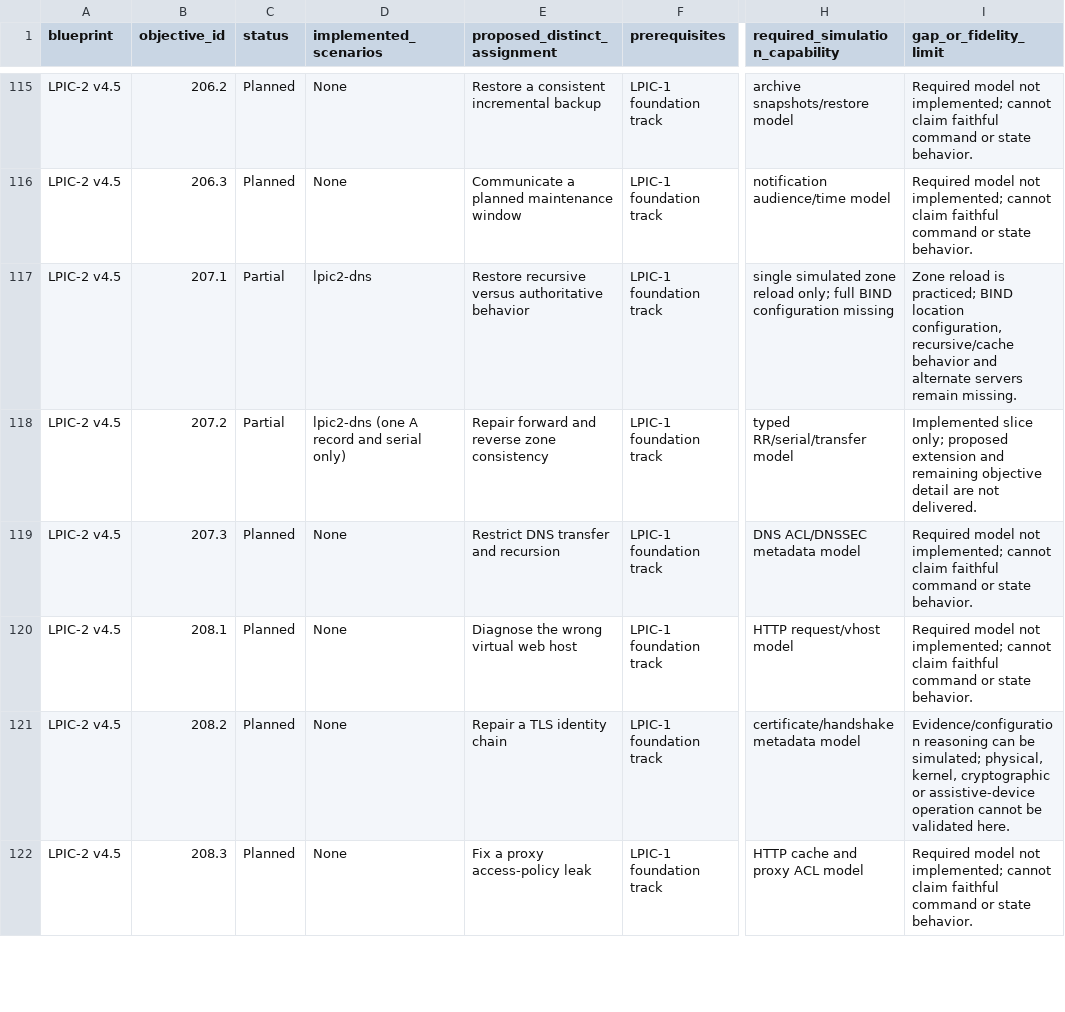
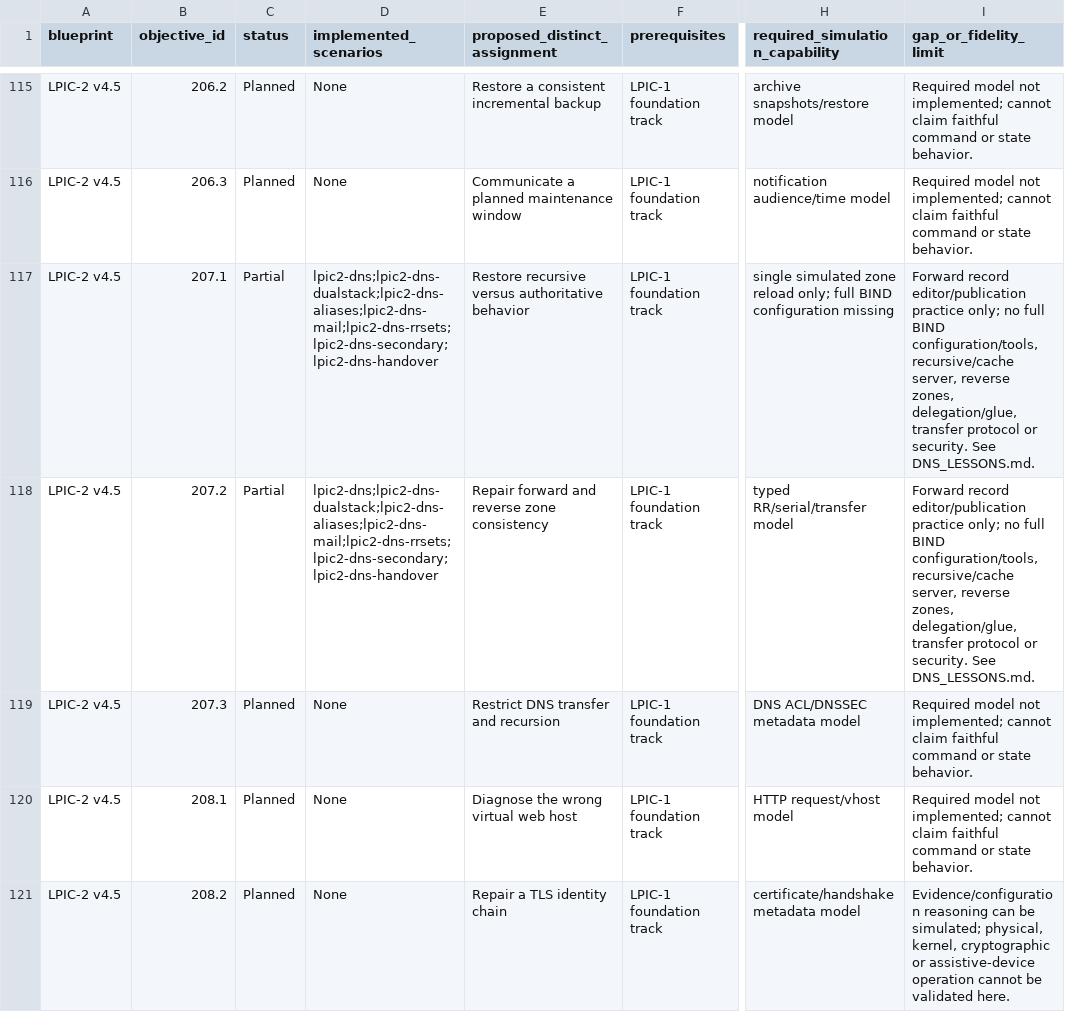
Before and after one commit to drakahari/dlms_learning_lab, a CSV file: docs/CURRICULUM.csv, drawn as a sheet; only a part is shown, gaps mark what is left out; the shorter side is filled out with more unchanged rows; the diff names each change by its address in the sheet, - before the commit and + after, or states it on an @@ line.

```diff
--- a/docs/CURRICULUM.csv
+++ b/docs/CURRICULUM.csv
-D117 (implemented_scenarios): lpic2-dns
+D117 (implemented_scenarios): lpic2-dns;lpic2-dns-dualstack;lpic2-dns-aliases;lpic2-dns-mail;lpic2-dns-rrsets;lpic2-dns-secondary;lpic2-dns-handover
-I117 (gap_or_fidelity_limit): Zone reload is practiced; BIND location configuration, recursive/cache behavior and alternate servers remain missing.
+I117 (gap_or_fidelity_limit): Forward record editor/publication practice only; no full BIND configuration/tools, recursive/cache server, reverse zones, delegation/glue, transfer protocol or security. See DNS_LESSONS.md.
-D118 (implemented_scenarios): lpic2-dns (one A record and serial only)
+D118 (implemented_scenarios): lpic2-dns;lpic2-dns-dualstack;lpic2-dns-aliases;lpic2-dns-mail;lpic2-dns-rrsets;lpic2-dns-secondary;lpic2-dns-handover
-I118 (gap_or_fidelity_limit): Implemented slice only; proposed extension and remaining objective detail are not delivered.
+I118 (gap_or_fidelity_limit): Forward record editor/publication practice only; no full BIND configuration/tools, recursive/cache server, reverse zones, delegation/glue, transfer protocol or security. See DNS_LESSONS.md.
```
Also changed, not shown: docs/SKILL_COVERAGE.csv, 17 other files.
